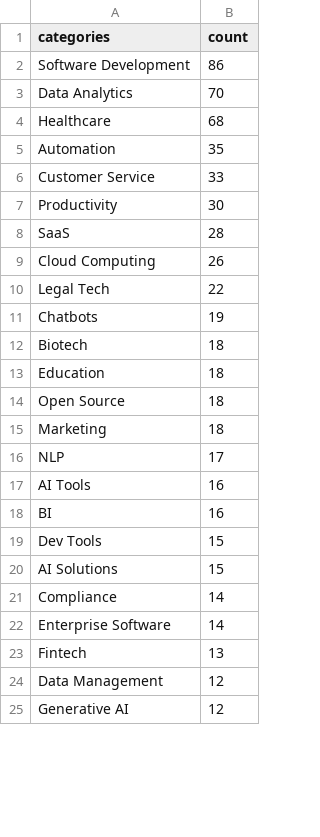
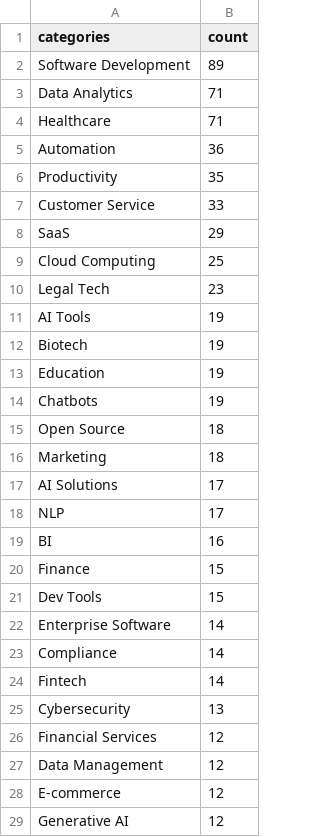
Before and after one commit to LinkTime-Corp/llm_agent_data, a CSV file: llm_gen_ai_startups/categories.csv, drawn as a sheet; only a part is shown; the diff covers the shown part only.

Commit message:
update data 20241017 (#15)

```diff
--- a/llm_gen_ai_startups/categories.csv
+++ b/llm_gen_ai_startups/categories.csv
@@ -1,25 +1,29 @@
 categories,count
-Software Development,86
-Data Analytics,70
-Healthcare,68
-Automation,35
+Software Development,89
+Data Analytics,71
+Healthcare,71
+Automation,36
+Productivity,35
 Customer Service,33
-Productivity,30
-SaaS,28
-Cloud Computing,26
-Legal Tech,22
+SaaS,29
+Cloud Computing,25
+Legal Tech,23
+AI Tools,19
+Biotech,19
+Education,19
 Chatbots,19
-Biotech,18
-Education,18
 Open Source,18
 Marketing,18
+AI Solutions,17
 NLP,17
-AI Tools,16
 BI,16
+Finance,15
 Dev Tools,15
-AI Solutions,15
+Enterprise Software,14
 Compliance,14
-Enterprise Software,14
-Fintech,13
+Fintech,14
+Cybersecurity,13
+Financial Services,12
 Data Management,12
+E-commerce,12
 Generative AI,12
```
Also changed, not shown: 3 added rows, 5 removed rows and 1 edited cell elsewhere in this file, 2 other files.
